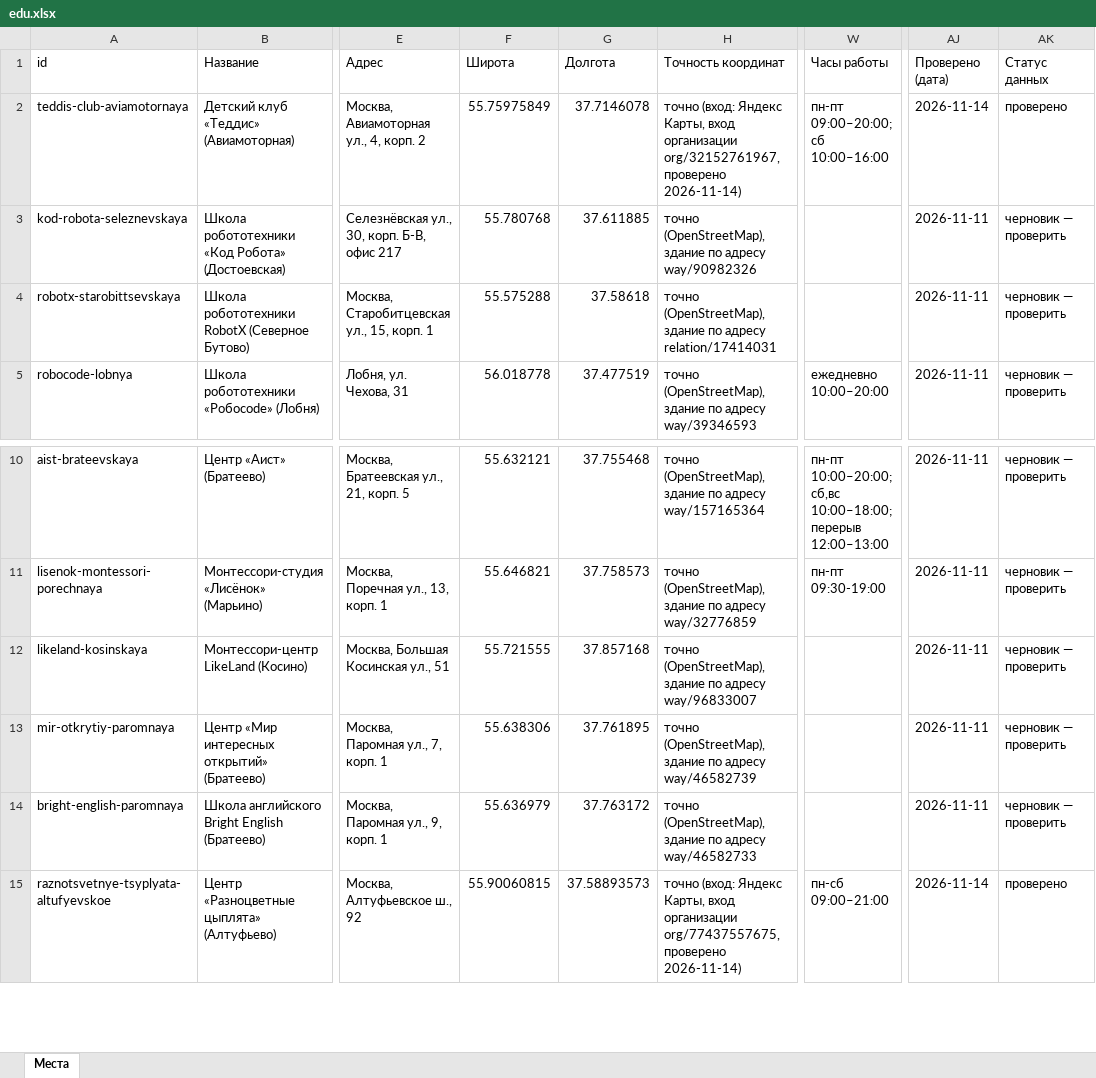
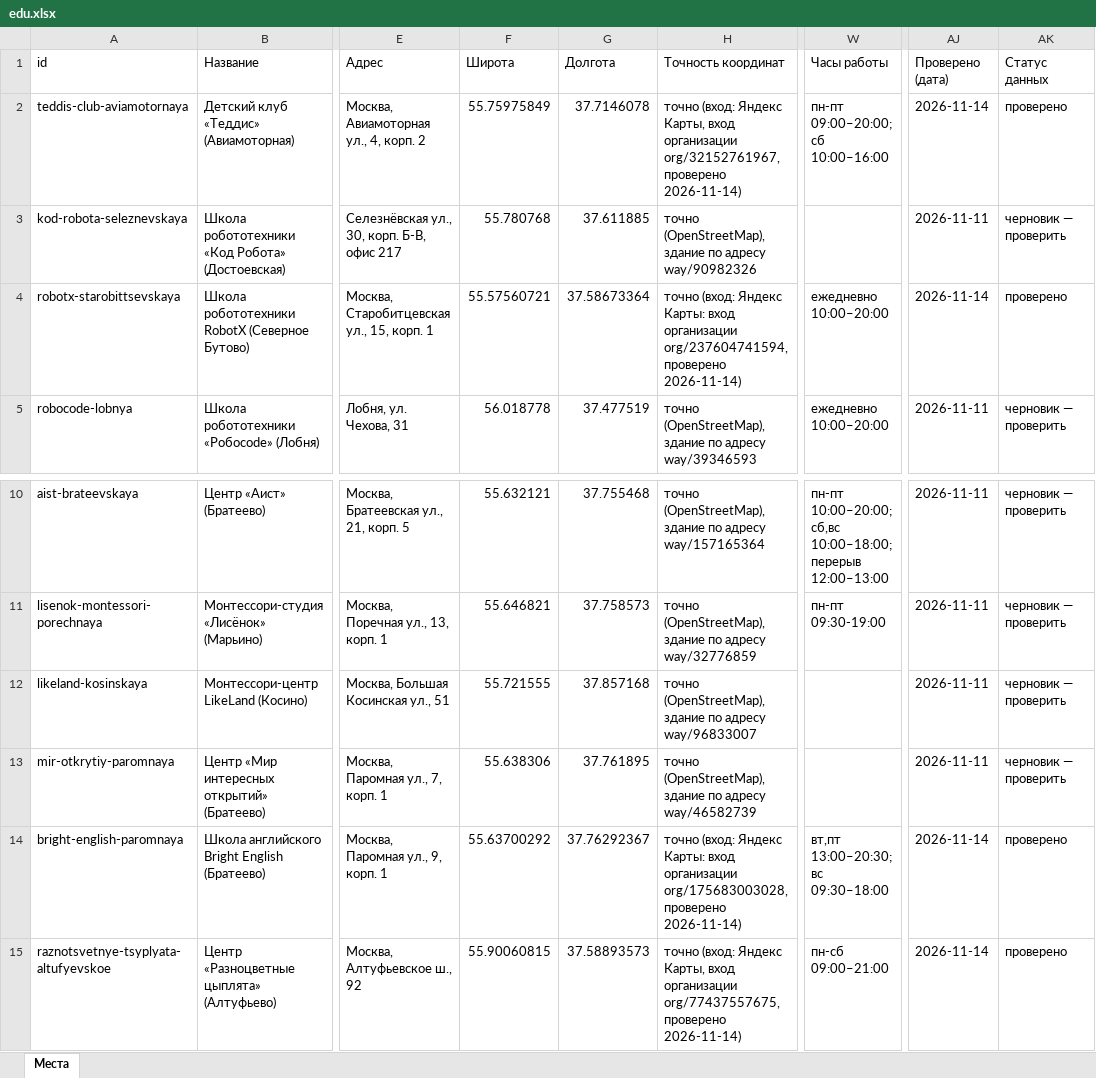
Before and after one commit to vadimsurov-apps/kudapoiti-data, an Excel workbook: data/parts/edu.xlsx, sheet Места, drawn as a sheet; only a part is shown, gaps mark what is left out; values as stored, in another font and other column widths than the file's, no borders; the diff names each change by its address in the sheet, - before the commit and + after, or states it on an @@ line.

```diff
--- a/data/parts/edu.xlsx (sheet Места)
+++ b/data/parts/edu.xlsx (sheet Места)
-F4 (Широта): 55.575288
+F4 (Широта): 55.57560721
-G4 (Долгота): 37.58618
+G4 (Долгота): 37.58673364
-H4 (Точность координат): точно (OpenStreetMap), здание по адресу relation/17414031
+H4 (Точность координат): точно (вход: Яндекс Карты: вход организации org/237604741594, проверено 2026-11-14)
-W4 (Часы работы): (empty)
+W4 (Часы работы): ежедневно 10:00–20:00
-AJ4 (Проверено (дата)): 2026-11-11
+AJ4 (Проверено (дата)): 2026-11-14
-AK4 (Статус данных): черновик — проверить
+AK4 (Статус данных): проверено
-F14 (Широта): 55.636979
+F14 (Широта): 55.63700292
-G14 (Долгота): 37.763172
+G14 (Долгота): 37.76292367
-H14 (Точность координат): точно (OpenStreetMap), здание по адресу way/46582733
+H14 (Точность координат): точно (вход: Яндекс Карты: вход организации org/175683003028, проверено 2026-11-14)
-W14 (Часы работы): (empty)
+W14 (Часы работы): вт,пт 13:00–20:30; вс 09:30–18:00
-AJ14 (Проверено (дата)): 2026-11-11
+AJ14 (Проверено (дата)): 2026-11-14
-AK14 (Статус данных): черновик — проверить
+AK14 (Статус данных): проверено
```
Also changed, not shown: data/kuda-poiti-mesta.xlsx, data/parts/creative.xlsx, 4 other files.
